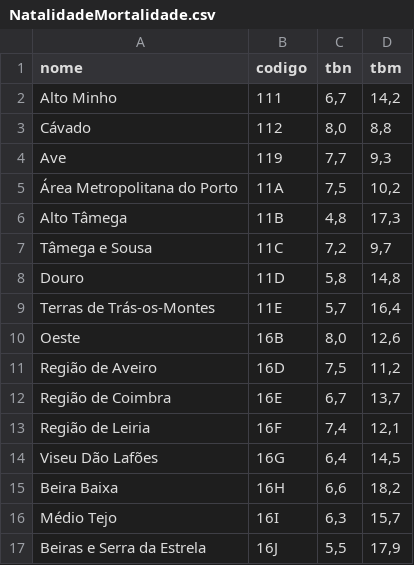
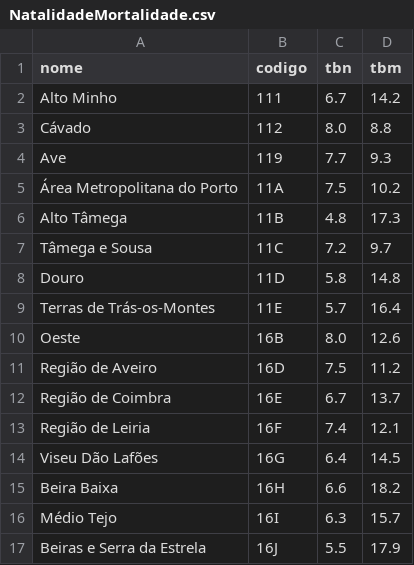
Before and after one commit to franciscofrodrigues/VI-Projeto2, a CSV file: data/NatalidadeMortalidade.csv, drawn as a sheet; only a part is shown; the diff covers the shown part only.

```diff
--- a/data/NatalidadeMortalidade.csv
+++ b/data/NatalidadeMortalidade.csv
@@ -1,17 +1,17 @@
 nome,codigo,tbn,tbm
-Alto Minho,111," 6,7"," 14,2"
-Cávado,112," 8,0"," 8,8"
-Ave,119," 7,7"," 9,3"
-Área Metropolitana do Porto,11A," 7,5"," 10,2"
-Alto Tâmega,11B," 4,8"," 17,3"
-Tâmega e Sousa,11C," 7,2"," 9,7"
-Douro,11D," 5,8"," 14,8"
-Terras de Trás-os-Montes,11E," 5,7"," 16,4"
-Oeste,16B," 8,0"," 12,6"
-Região de Aveiro,16D," 7,5"," 11,2"
-Região de Coimbra,16E," 6,7"," 13,7"
-Região de Leiria,16F," 7,4"," 12,1"
-Viseu Dão Lafões,16G," 6,4"," 14,5"
-Beira Baixa,16H," 6,6"," 18,2"
-Médio Tejo,16I," 6,3"," 15,7"
-Beiras e Serra da Estrela,16J," 5,5"," 17,9"
+Alto Minho,111,6.7,14.2
+Cávado,112,8.0,8.8
+Ave,119,7.7,9.3
+Área Metropolitana do Porto,11A,7.5,10.2
+Alto Tâmega,11B,4.8,17.3
+Tâmega e Sousa,11C,7.2,9.7
+Douro,11D,5.8,14.8
+Terras de Trás-os-Montes,11E,5.7,16.4
+Oeste,16B,8.0,12.6
+Região de Aveiro,16D,7.5,11.2
+Região de Coimbra,16E,6.7,13.7
+Região de Leiria,16F,7.4,12.1
+Viseu Dão Lafões,16G,6.4,14.5
+Beira Baixa,16H,6.6,18.2
+Médio Tejo,16I,6.3,15.7
+Beiras e Serra da Estrela,16J,5.5,17.9
```
Also changed, not shown: 36 edited cells elsewhere in this file, 5 other files.
